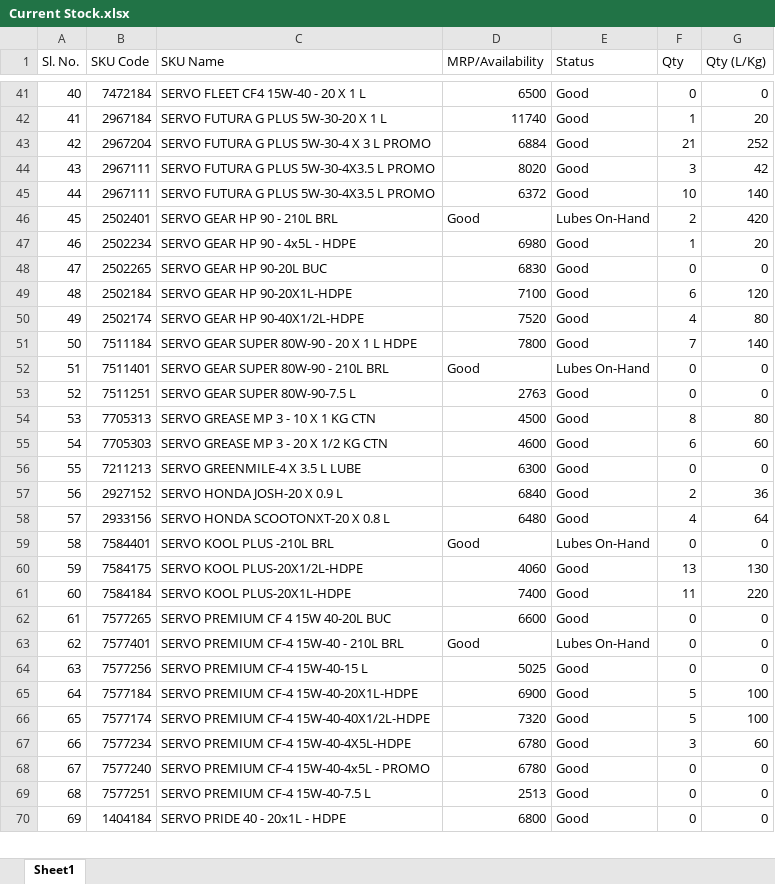
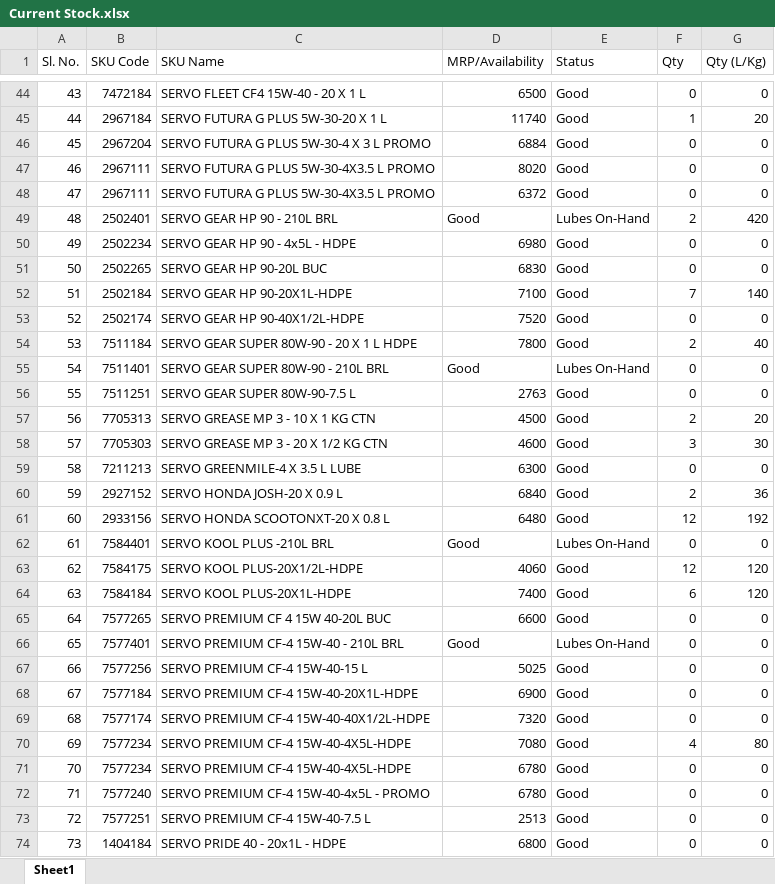
Before and after one commit to alh-5/site, an Excel workbook: Stock Available from Not Received physical product/Current Stock.xlsx, sheet Sheet1, drawn as a sheet; only a part is shown, gaps mark what is left out; values as stored, in another font and other column widths than the file's, no cell formats; addresses are those after the commit; the diff covers the shown part only; the diff names each change by its address in the sheet, - before the commit and + after, or states it on an @@ line.

```diff
--- a/Stock Available from Not Received physical product/Current Stock.xlsx (sheet Sheet1)
+++ b/Stock Available from Not Received physical product/Current Stock.xlsx (sheet Sheet1)
@@ column A (Sl. No.) renumbered from row 10 down @@
-F46 (Qty): 21
+F46 (Qty): 0
-G46 (Qty (L/Kg)): 252
+G46 (Qty (L/Kg)): 0
-F47 (Qty): 3
+F47 (Qty): 0
-G47 (Qty (L/Kg)): 42
+G47 (Qty (L/Kg)): 0
-F48 (Qty): 10
+F48 (Qty): 0
-G48 (Qty (L/Kg)): 140
+G48 (Qty (L/Kg)): 0
-F50 (Qty): 1
+F50 (Qty): 0
-G50 (Qty (L/Kg)): 20
+G50 (Qty (L/Kg)): 0
-F52 (Qty): 6
+F52 (Qty): 7
-G52 (Qty (L/Kg)): 120
+G52 (Qty (L/Kg)): 140
-F53 (Qty): 4
+F53 (Qty): 0
-G53 (Qty (L/Kg)): 80
+G53 (Qty (L/Kg)): 0
-F54 (Qty): 7
+F54 (Qty): 2
-G54 (Qty (L/Kg)): 140
+G54 (Qty (L/Kg)): 40
-F57 (Qty): 8
+F57 (Qty): 2
-G57 (Qty (L/Kg)): 80
+G57 (Qty (L/Kg)): 20
-F58 (Qty): 6
+F58 (Qty): 3
-G58 (Qty (L/Kg)): 60
+G58 (Qty (L/Kg)): 30
-F61 (Qty): 4
+F61 (Qty): 12
-G61 (Qty (L/Kg)): 64
+G61 (Qty (L/Kg)): 192
-F63 (Qty): 13
+F63 (Qty): 12
-G63 (Qty (L/Kg)): 130
+G63 (Qty (L/Kg)): 120
-F64 (Qty): 11
+F64 (Qty): 6
-G64 (Qty (L/Kg)): 220
+G64 (Qty (L/Kg)): 120
-F68:F69 (Qty): 5
+F68:F69 (Qty): 0
-G68:G69 (Qty (L/Kg)): 100
+G68:G69 (Qty (L/Kg)): 0
+row 70: 69 | 7577234 | SERVO PREMIUM CF-4 15W-40-4X5L-HDPE | 7080 | Good | 4 | 80
-F71 (Qty): 3
+F71 (Qty): 0
-G71 (Qty (L/Kg)): 60
+G71 (Qty (L/Kg)): 0
```
Also changed, not shown: 6 added rows and 54 edited cells elsewhere in this sheet, cell formats, data/purchase2526.xlsx, data/sales2526.xlsx, 1 other file.
